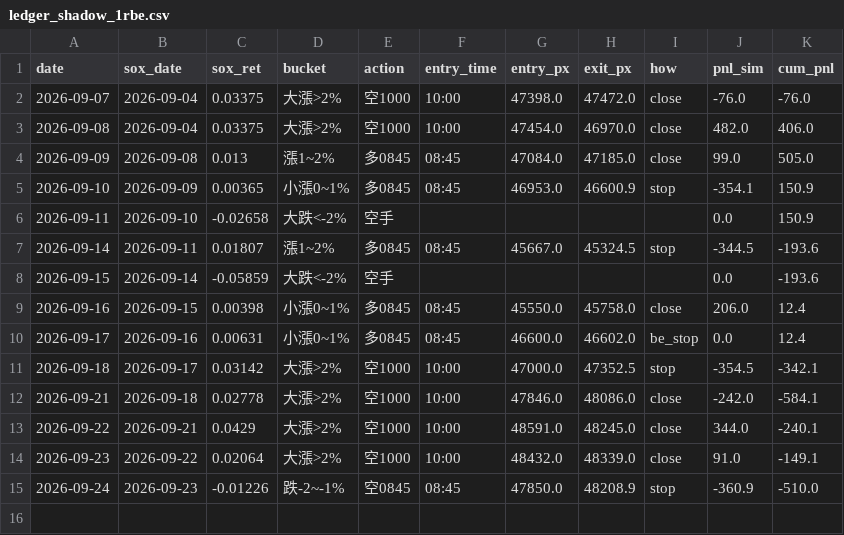
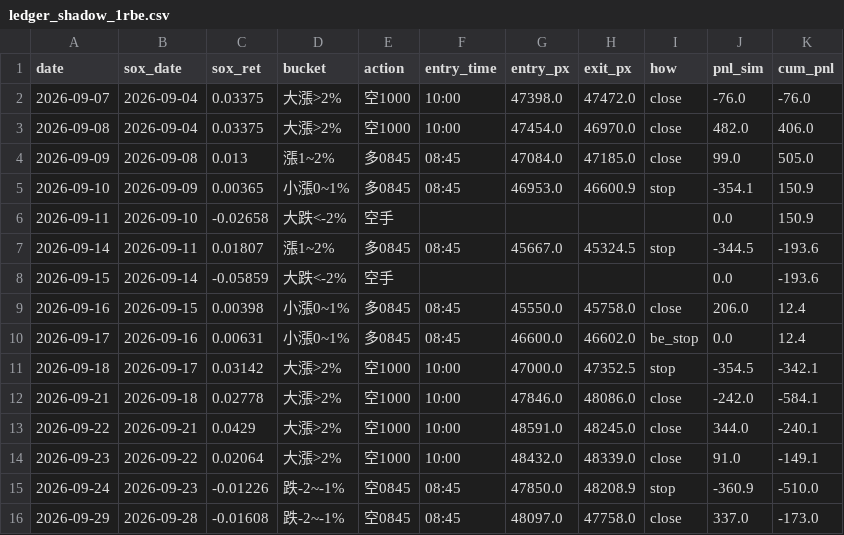
Before and after one commit to shihpc/taiwan-backtest, a CSV file: walkforward/ledger_shadow_1rbe.csv, drawn as a sheet.

```diff
--- a/walkforward/ledger_shadow_1rbe.csv
+++ b/walkforward/ledger_shadow_1rbe.csv
@@ -15 +15,2 @@ date,sox_date,sox_ret,bucket,action,entry_time,entry_px,exit_px,how,pnl_sim,cum_
 2026-09-24,2026-09-23,-0.01226,跌-2~-1%,空0845,08:45,47850.0,48208.9,stop,-360.9,-510.0
+2026-09-29,2026-09-28,-0.01608,跌-2~-1%,空0845,08:45,48097.0,47758.0,close,337.0,-173.0
```
Also changed, not shown: walkforward/ledger_shadow_1rbe_ts.csv.
